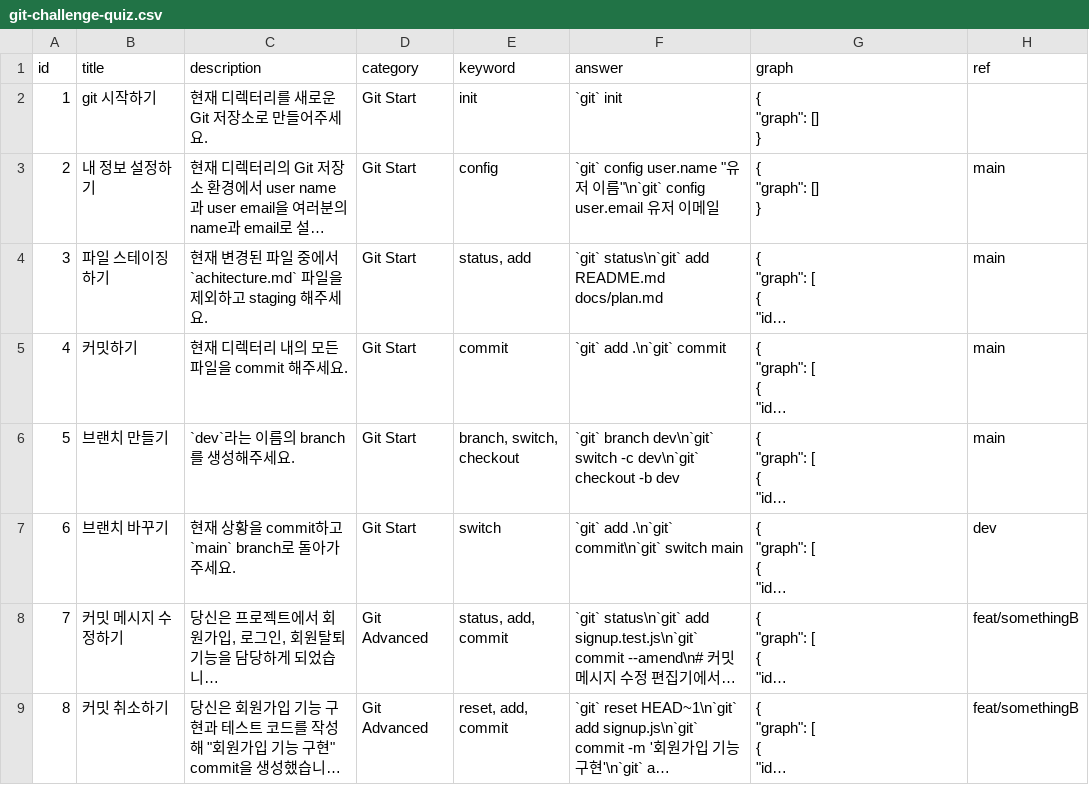
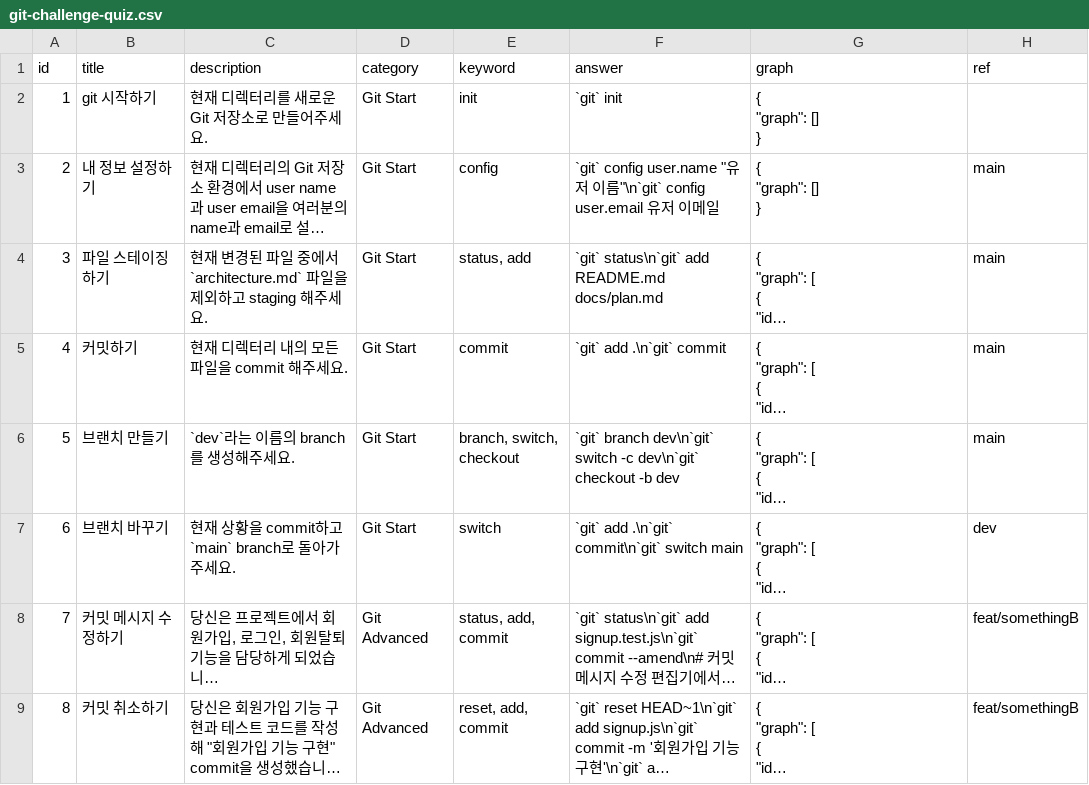
Before and after one commit to flydog98/web01-GitChallenge, a CSV file: packages/backend/git-challenge-quiz.csv, drawn as a sheet; only a part is shown; long unchanged cells end in …; the diff names each change by its address in the sheet, - before the commit and + after, or states it on an @@ line.

Commit message:
fix: 오타 수정

```diff
--- a/packages/backend/git-challenge-quiz.csv
+++ b/packages/backend/git-challenge-quiz.csv
-C4 (description): …중에서 `achitecture.md` 파일을…
+C4 (description): …중에서 `architecture.md` 파일을…
```
